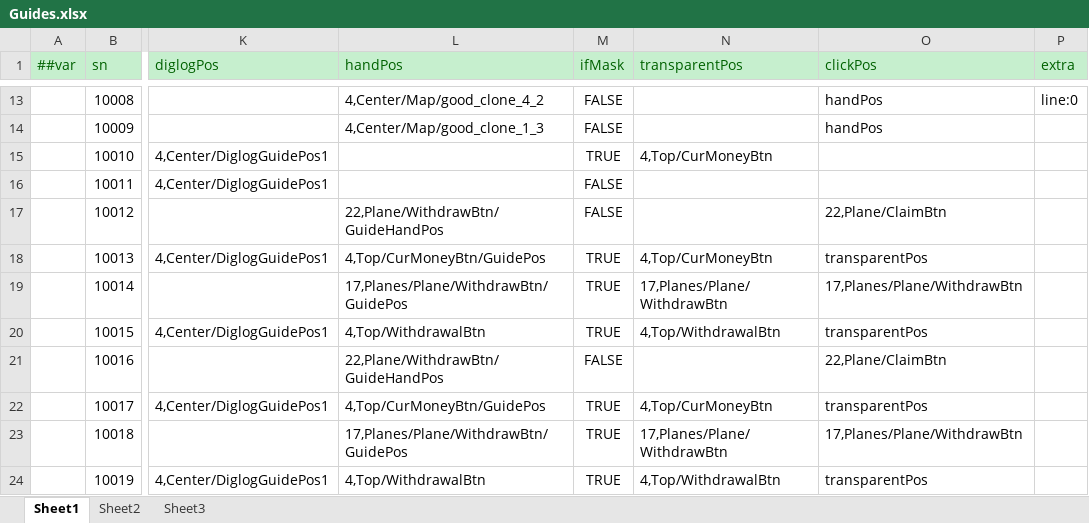
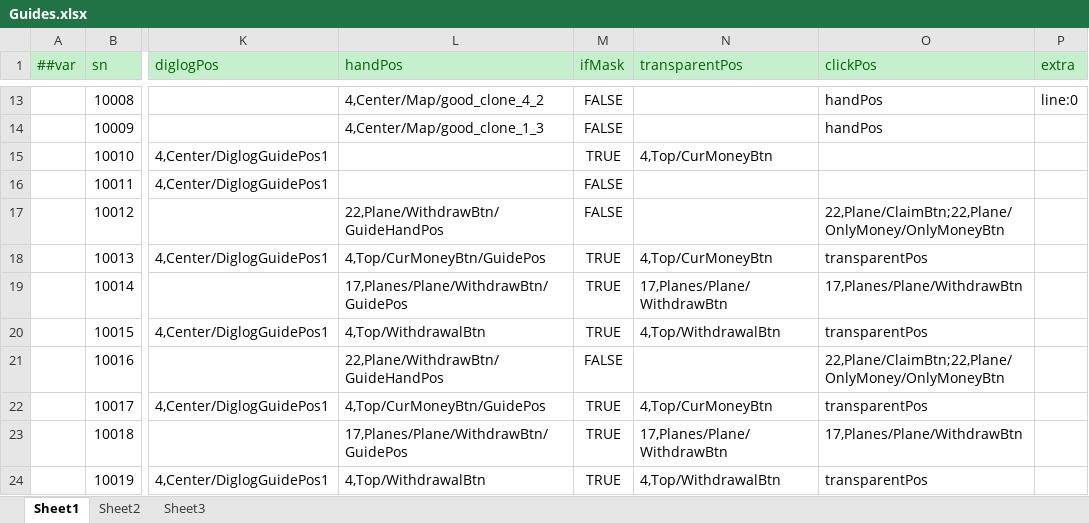
Before and after one commit to yuhuaichong1/LinkGame, an Excel workbook: DesignerConfigs/Datas/Guides.xlsx, sheet Sheet1, drawn as a sheet; only a part is shown, gaps mark what is left out; values as stored, in another font and other column widths than the file's, no borders; the diff names each change by its address in the sheet, - before the commit and + after, or states it on an @@ line.

```diff
--- a/DesignerConfigs/Datas/Guides.xlsx (sheet Sheet1)
+++ b/DesignerConfigs/Datas/Guides.xlsx (sheet Sheet1)
-O17 (clickPos): 22,Plane/ClaimBtn
+O17 (clickPos): 22,Plane/ClaimBtn;22,Plane/OnlyMoney/OnlyMoneyBtn
-O21 (clickPos): 22,Plane/ClaimBtn
+O21 (clickPos): 22,Plane/ClaimBtn;22,Plane/OnlyMoney/OnlyMoneyBtn
```
Also changed, not shown: 4 other files.
